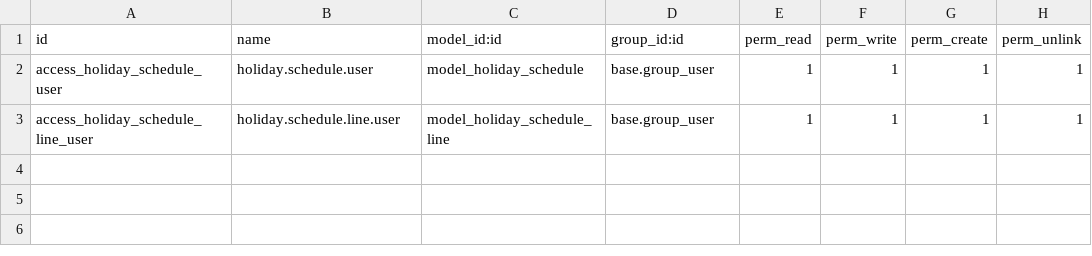
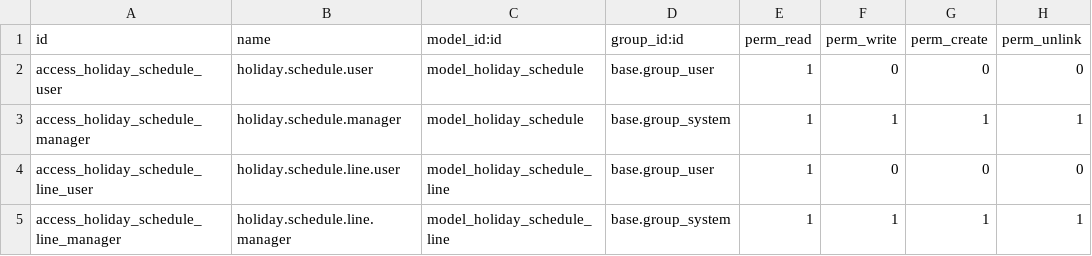
Before and after one commit to Melese999/odoo, a CSV file: amg_holiday_schedule/security/ir.model.access.csv, drawn as a sheet.

```diff
--- a/amg_holiday_schedule/security/ir.model.access.csv
+++ b/amg_holiday_schedule/security/ir.model.access.csv
@@ -1,3 +1,5 @@
 id,name,model_id:id,group_id:id,perm_read,perm_write,perm_create,perm_unlink
-access_holiday_schedule_user,holiday.schedule.user,model_holiday_schedule,base.group_user,1,1,1,1
-access_holiday_schedule_line_user,holiday.schedule.line.user,model_holiday_schedule_line,base.group_user,1,1,1,1
+access_holiday_schedule_user,holiday.schedule.user,model_holiday_schedule,base.group_user,1,0,0,0
+access_holiday_schedule_manager,holiday.schedule.manager,model_holiday_schedule,base.group_system,1,1,1,1
+access_holiday_schedule_line_user,holiday.schedule.line.user,model_holiday_schedule_line,base.group_user,1,0,0,0
+access_holiday_schedule_line_manager,holiday.schedule.line.manager,model_holiday_schedule_line,base.group_system,1,1,1,1
```
Also changed, not shown: kpi_management_framework/security/ir.model.access.csv, 38 other files.
